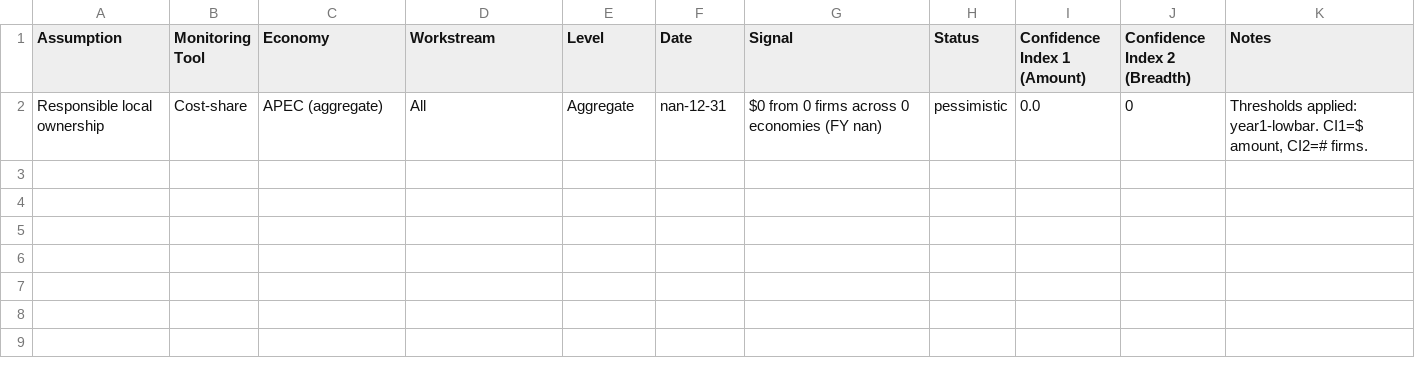
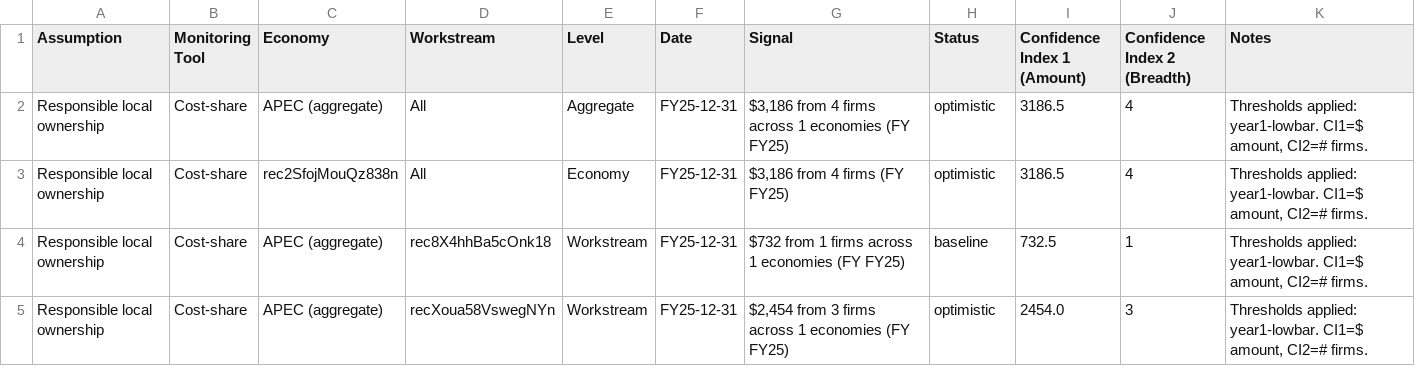
Before and after one commit to usapecrise/US-APEC-RISE-Risk-Monitoring-Suite, a CSV file: cost_share_assumption.csv, drawn as a sheet.

```diff
--- a/cost_share_assumption.csv
+++ b/cost_share_assumption.csv
@@ -1,2 +1,5 @@
 Assumption,Monitoring Tool,Economy,Workstream,Level,Date,Signal,Status,Confidence Index 1 (Amount),Confidence Index 2 (Breadth),Notes
-Responsible local ownership,Cost-share,APEC (aggregate),All,Aggregate,nan-12-31,$0 from 0 firms across 0 economies (FY nan),pessimistic,0.0,0,"Thresholds applied: year1-lowbar. CI1=$ amount, CI2=# firms."
+Responsible local ownership,Cost-share,APEC (aggregate),All,Aggregate,FY25-12-31,"$3,186 from 4 firms across 1 economies (FY FY25)",optimistic,3186.5,4,"Thresholds applied: year1-lowbar. CI1=$ amount, CI2=# firms."
+Responsible local ownership,Cost-share,rec2SfojMouQz838n,All,Economy,FY25-12-31,"$3,186 from 4 firms (FY FY25)",optimistic,3186.5,4,"Thresholds applied: year1-lowbar. CI1=$ amount, CI2=# firms."
+Responsible local ownership,Cost-share,APEC (aggregate),rec8X4hhBa5cOnk18,Workstream,FY25-12-31,$732 from 1 firms across 1 economies (FY FY25),baseline,732.5,1,"Thresholds applied: year1-lowbar. CI1=$ amount, CI2=# firms."
+Responsible local ownership,Cost-share,APEC (aggregate),recXoua58VswegNYn,Workstream,FY25-12-31,"$2,454 from 3 firms across 1 economies (FY FY25)",optimistic,2454.0,3,"Thresholds applied: year1-lowbar. CI1=$ amount, CI2=# firms."
```
Also changed, not shown: Data_Quality.csv, Data_Security.csv, 27 other files.
